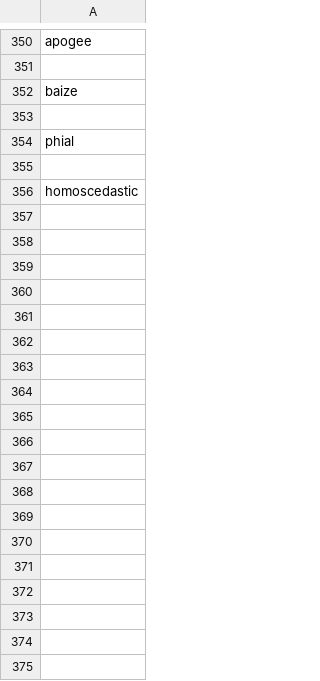
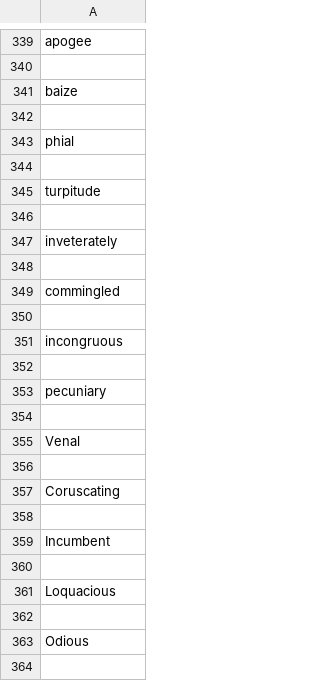
Before and after one commit to TL-Ingram/Learning_words, a CSV file: words_from_apple_notes.csv, drawn as a sheet; only a part is shown, gaps mark what is left out; the diff covers the shown part only.

```diff
--- a/words_from_apple_notes.csv
+++ b/words_from_apple_notes.csv
@@ -355,2 +344,21 @@ phial
 
-homoscedastic
+turpitude
+
+inveterately
+
+commingled
+
+incongruous
+
+pecuniary
+
+Venal
+
+Coruscating
+
+Incumbent
+
+Loquacious
+
+Odious
+
```
Also changed, not shown: 37 added rows, 11 removed rows and 20 edited cells elsewhere in this file, 4 other files.
